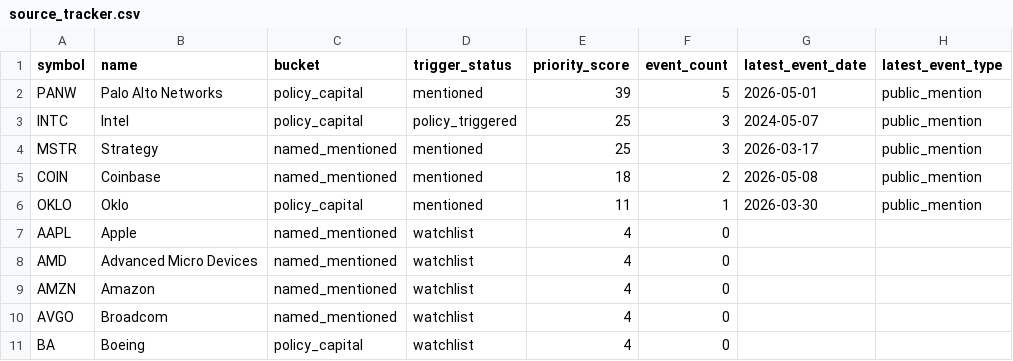
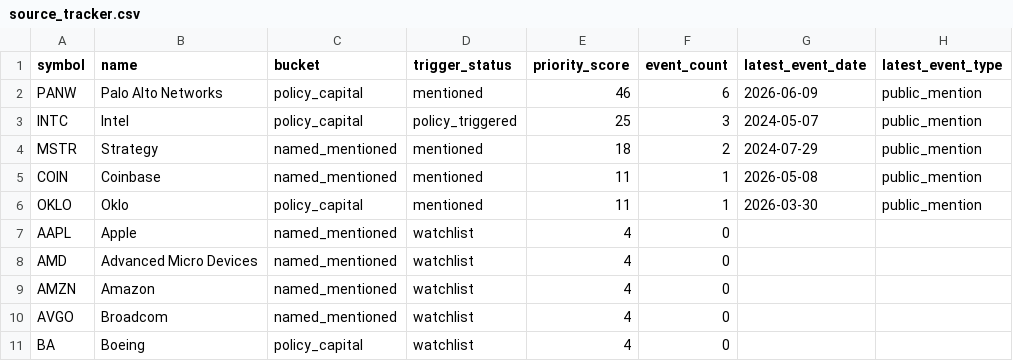
Before and after one commit to QuantStrategyLab/PoliticalEventTrackingResearch, a CSV file: data/live/source_tracker.csv, drawn as a sheet; only a part is shown; the diff names each change by its address in the sheet, - before the commit and + after, or states it on an @@ line.

```diff
--- a/data/live/source_tracker.csv
+++ b/data/live/source_tracker.csv
-E2 (priority_score): 39
+E2 (priority_score): 46
-F2 (event_count): 5
+F2 (event_count): 6
-G2 (latest_event_date): 2026-05-01
+G2 (latest_event_date): 2026-06-09
-E4 (priority_score): 25
+E4 (priority_score): 18
-F4 (event_count): 3
+F4 (event_count): 2
-G4 (latest_event_date): 2026-03-17
+G4 (latest_event_date): 2024-07-29
-E5 (priority_score): 18
+E5 (priority_score): 11
-F5 (event_count): 2
+F5 (event_count): 1
```
Also changed, not shown: data/live/source_items.csv, 2 other files.
